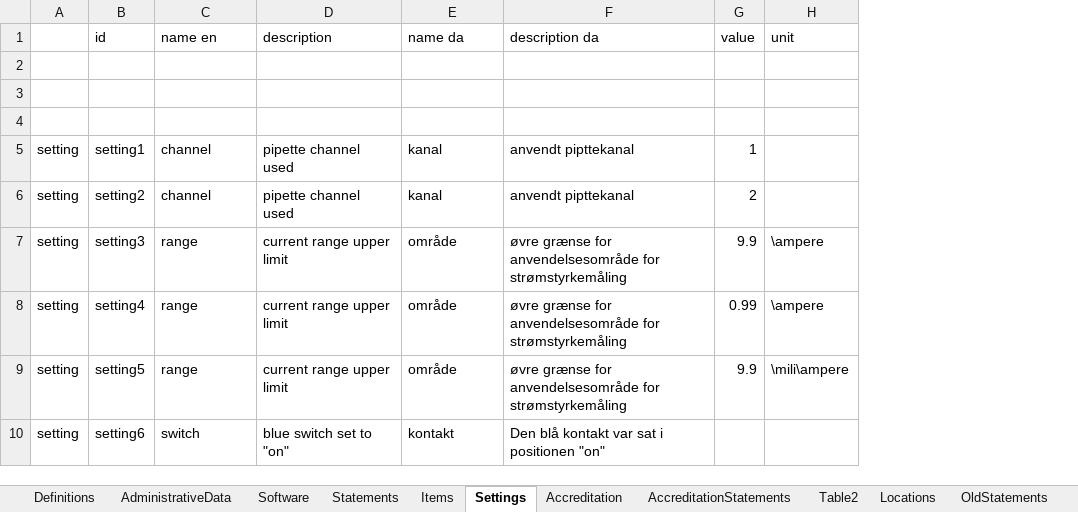
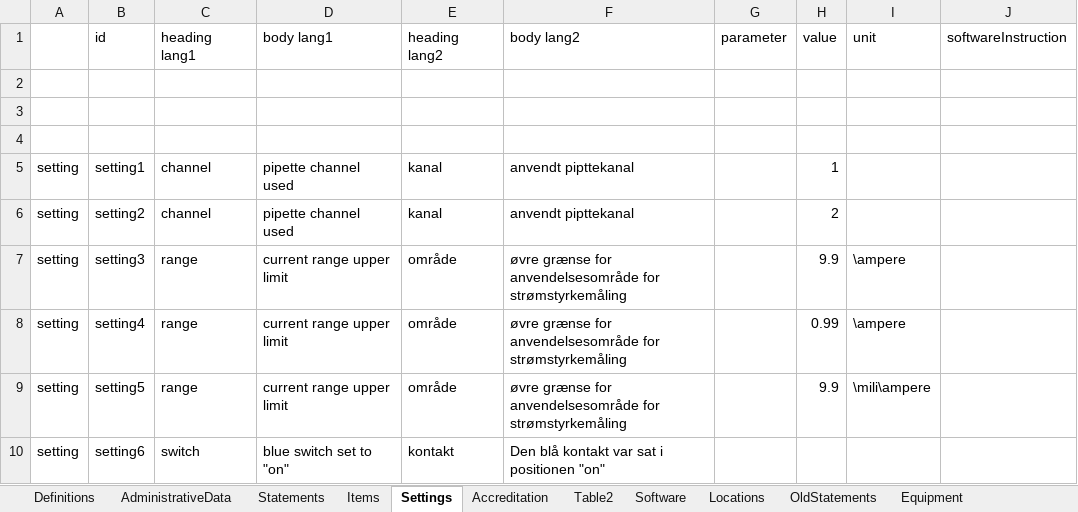
Before and after one commit to TC-IM-1448/DCC-Tables, an Excel workbook: CalLab-DCC-writer.xlsx, sheet Settings, drawn as a sheet; values as stored, in another font and other column widths than the file's, no borders; the diff names each change by its address in the sheet, - before the commit and + after, or states it on an @@ line.

```diff
--- a/CalLab-DCC-writer.xlsx (sheet Settings)
+++ b/CalLab-DCC-writer.xlsx (sheet Settings)
-sheet tab: AccreditationStatements
@@ sheet tab order changed: Definitions | AdministrativeData | Statements | Items | Settings | Accreditation | Table2 | Software | Locations | OldStatements | Equipment @@
+column G (parameter), empty
+column J (softwareInstruction), empty
-C1: name en
+C1: heading lang1
-D1: description
+D1: body lang1
-E1: name da
+E1: heading lang2
-F1: description da
+F1: body lang2
```
Also changed, not shown: sheet Table2, sheet Statements, sheet Definitions, sheet Items, sheet Equipment, 2 other files.
